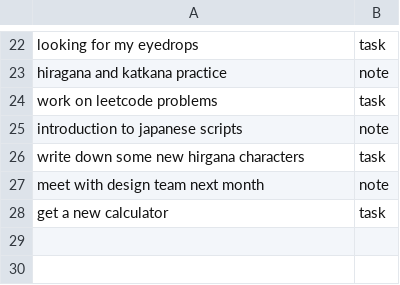
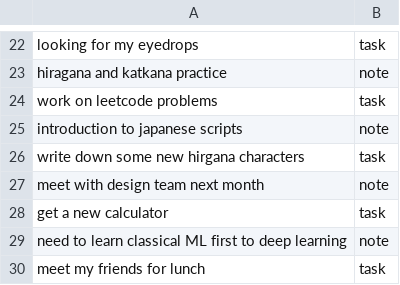
Before and after one commit to wissamn19/Nearline, a CSV file: ml/data/captures.csv, drawn as a sheet; only a part is shown, gaps mark what is left out; the diff names each change by its address in the sheet, - before the commit and + after, or states it on an @@ line.

Commit message:
more data added

```diff
--- a/ml/data/captures.csv
+++ b/ml/data/captures.csv
+row 29: need to learn classical ML first to deep learning | note
+row 30: meet my friends for lunch | task
```
